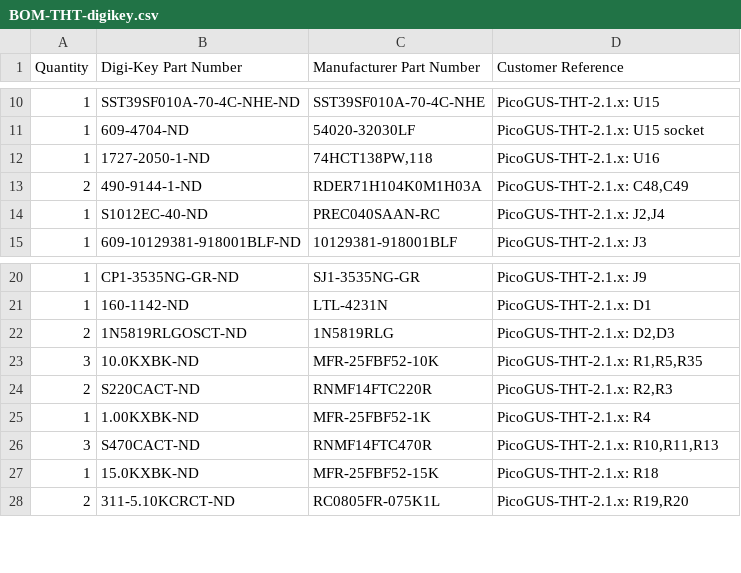
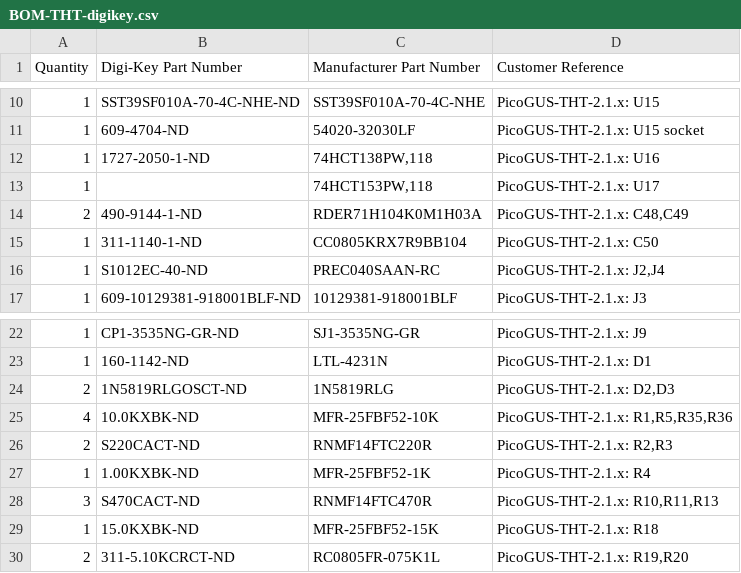
Before and after one commit to waagbo/picogus-tht, a CSV file: hw-tht-v2.1/docs/BOM-THT-digikey.csv, drawn as a sheet; only a part is shown, gaps mark what is left out.

```diff
--- a/hw-tht-v2.1/docs/BOM-THT-digikey.csv
+++ b/hw-tht-v2.1/docs/BOM-THT-digikey.csv
@@ -12,3 +12,5 @@ Quantity,Digi-Key Part Number,Manufacturer Part Number,Customer Reference
 1,1727-2050-1-ND,"74HCT138PW,118",PicoGUS-THT-2.1.x: U16
+1,,"74HCT153PW,118",PicoGUS-THT-2.1.x: U17
 2,490-9144-1-ND,RDER71H104K0M1H03A,"PicoGUS-THT-2.1.x: C48,C49"
+1,311-1140-1-ND,CC0805KRX7R9BB104,PicoGUS-THT-2.1.x: C50
 1,S1012EC-40-ND,PREC040SAAN-RC,"PicoGUS-THT-2.1.x: J2,J4"
@@ -22,3 +24,3 @@ Quantity,Digi-Key Part Number,Manufacturer Part Number,Customer Reference
 2,1N5819RLGOSCT-ND,1N5819RLG,"PicoGUS-THT-2.1.x: D2,D3"
-3,10.0KXBK-ND,MFR-25FBF52-10K,"PicoGUS-THT-2.1.x: R1,R5,R35"
+4,10.0KXBK-ND,MFR-25FBF52-10K,"PicoGUS-THT-2.1.x: R1,R5,R35,R36"
 2,S220CACT-ND,RNMF14FTC220R,"PicoGUS-THT-2.1.x: R2,R3"
```
Also changed, not shown: hw-tht-v2.1/docs/BOM-THT-lcsc-order.csv, hw-tht-v2.1/docs/BOM-THT-lcsc.csv, 8 other files.
